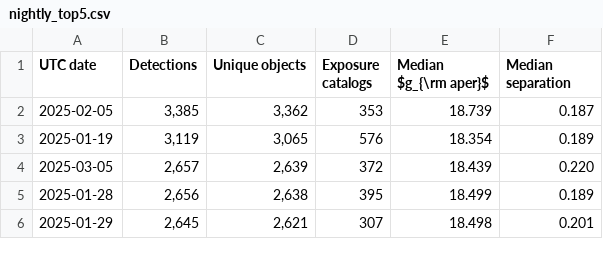
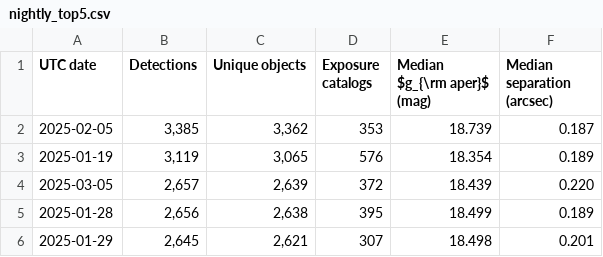
Before and after one commit to xiaoyunao/gotta-asteroid-known, a CSV file: paper_draft/tables_v9/nightly_top5.csv, drawn as a sheet.

```diff
--- a/paper_draft/tables_v9/nightly_top5.csv
+++ b/paper_draft/tables_v9/nightly_top5.csv
@@ -1,2 +1,2 @@
-UTC date,Detections,Unique objects,Exposure catalogs,Median $g_{\rm aper}$,Median separation
+UTC date,Detections,Unique objects,Exposure catalogs,Median $g_{\rm aper}$ (mag),Median separation (arcsec)
 2025-02-05,"3,385","3,362",353,18.739,0.187
```
Also changed, not shown: paper_draft/tables_v9/orbit_class_statistics.csv, 9 other files.
